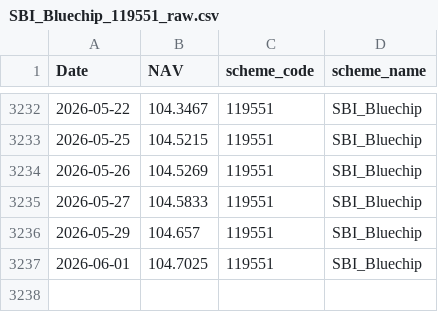
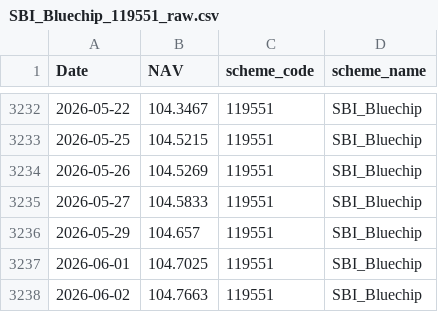
Before and after one commit to Rohank143/bluestock_mf_capstone, a CSV file: data/raw/SBI_Bluechip_119551_raw.csv, drawn as a sheet; only a part is shown, gaps mark what is left out.

```diff
--- a/data/raw/SBI_Bluechip_119551_raw.csv
+++ b/data/raw/SBI_Bluechip_119551_raw.csv
@@ -3237 +3237,2 @@ Date,NAV,scheme_code,scheme_name
 2026-06-01,104.7025,119551,SBI_Bluechip
+2026-06-02,104.7663,119551,SBI_Bluechip
```
Also changed, not shown: data/raw/Axis_Bluechip_119092_raw.csv, data/raw/HDFC_Top_100_Direct_125497_raw.csv, 16 other files.
